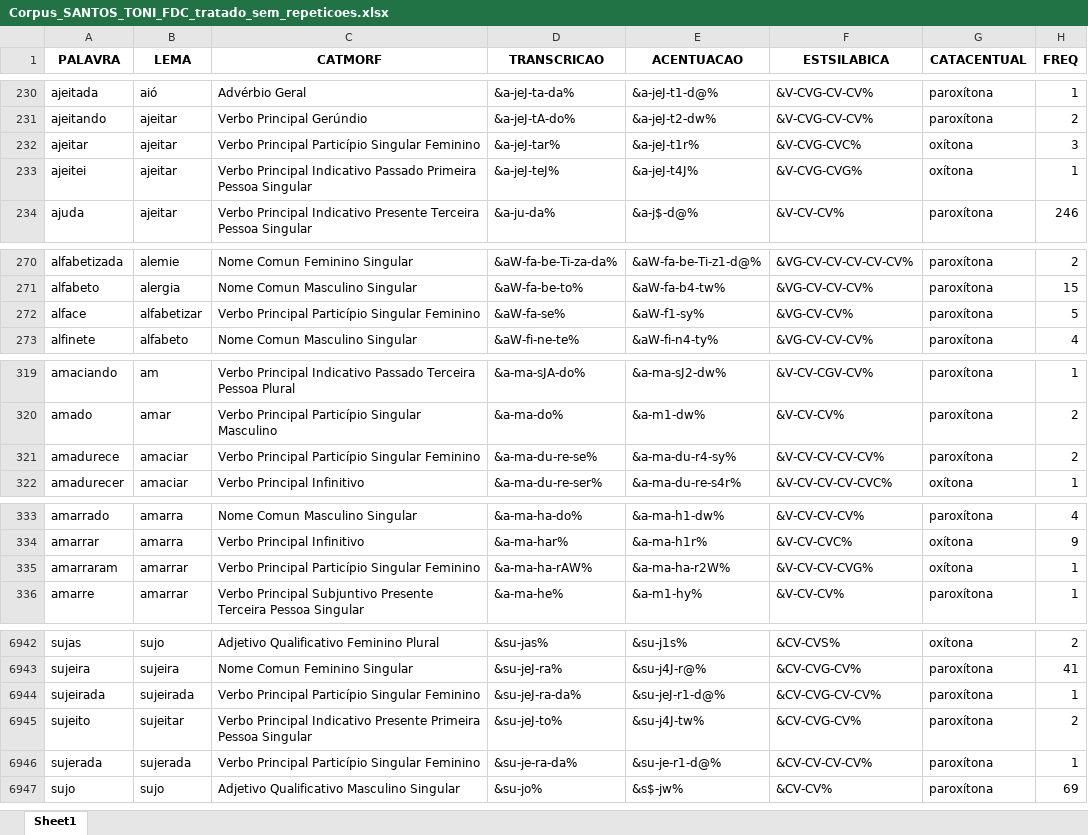
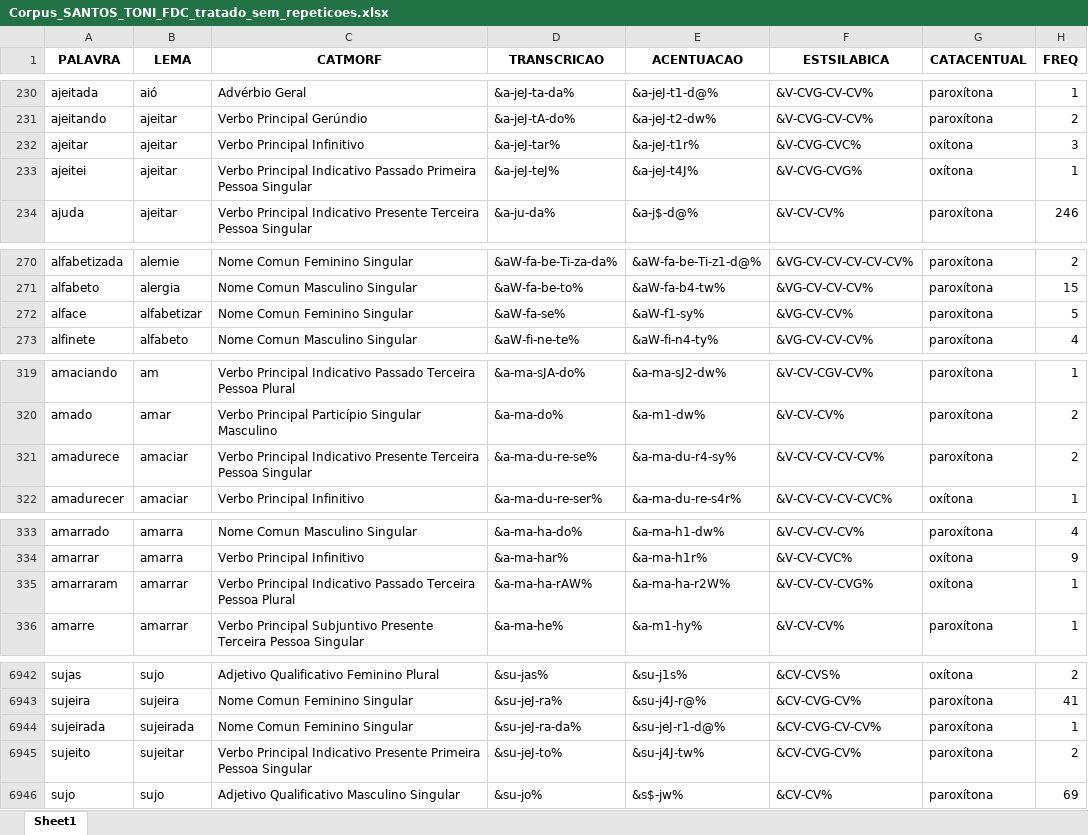
Before and after one commit to FatecFranca/DSM-P5-G01-2026-02, an Excel workbook: Corpus_SANTOS_TONI_FDC_tratado_sem_repeticoes.xlsx, sheet Sheet1, drawn as a sheet; only a part is shown, gaps mark what is left out; values as stored, in another font and other column widths than the file's, no borders; the diff covers the shown part only; the diff names each change by its address in the sheet, - before the commit and + after, or states it on an @@ line.

```diff
--- a/Corpus_SANTOS_TONI_FDC_tratado_sem_repeticoes.xlsx (sheet Sheet1)
+++ b/Corpus_SANTOS_TONI_FDC_tratado_sem_repeticoes.xlsx (sheet Sheet1)
-C232 (CATMORF): Verbo Principal Particípio Singular Feminino
+C232 (CATMORF): Verbo Principal Infinitivo
-C272 (CATMORF): Verbo Principal Particípio Singular Feminino
+C272 (CATMORF): Nome Comun Feminino Singular
-C321 (CATMORF): Verbo Principal Particípio Singular Feminino
+C321 (CATMORF): Verbo Principal Indicativo Presente Terceira Pessoa Singular
-C335 (CATMORF): Verbo Principal Particípio Singular Feminino
+C335 (CATMORF): Verbo Principal Indicativo Passado Terceira Pessoa Plural
-C6944 (CATMORF): Verbo Principal Particípio Singular Feminino
+C6944 (CATMORF): Nome Comun Feminino Singular
-row 6946: sujerada | sujerada | Verbo Principal Particípio Singular Feminino | &su-je-ra-da% | &su-je-r1-d@% | &CV-CV-CV-CV% | paroxítona | 1
```
Also changed, not shown: 2 edited cells elsewhere in this sheet, 1 other file.
